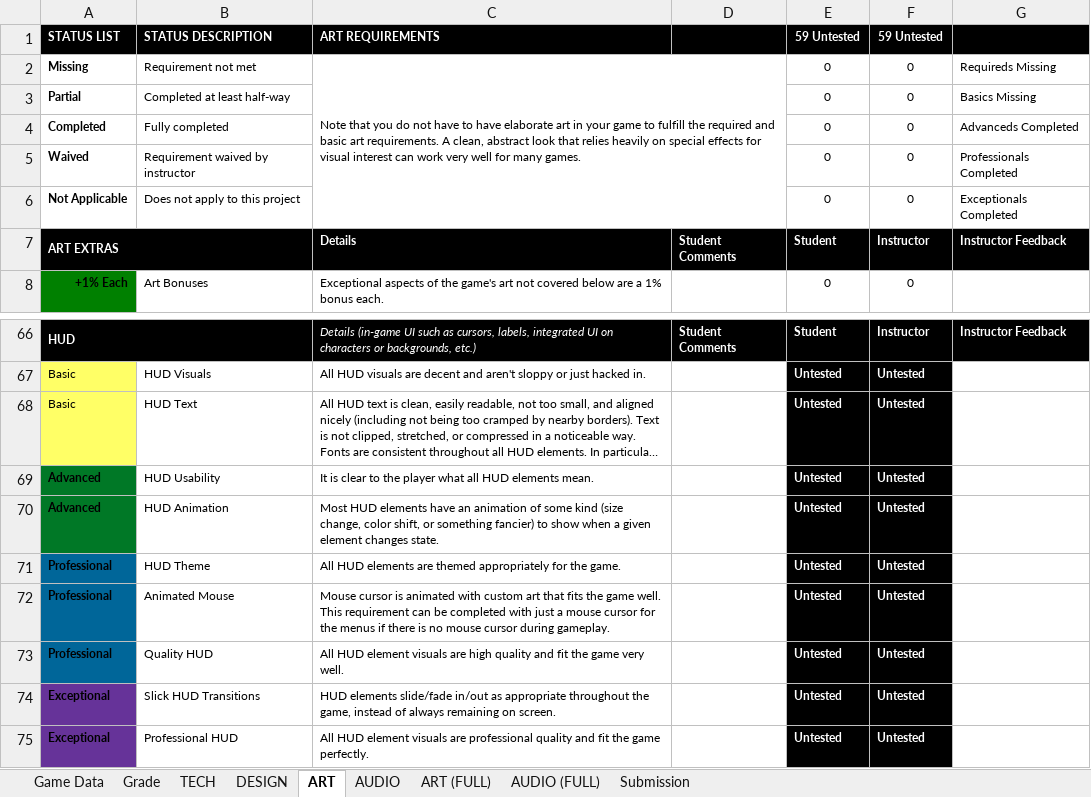
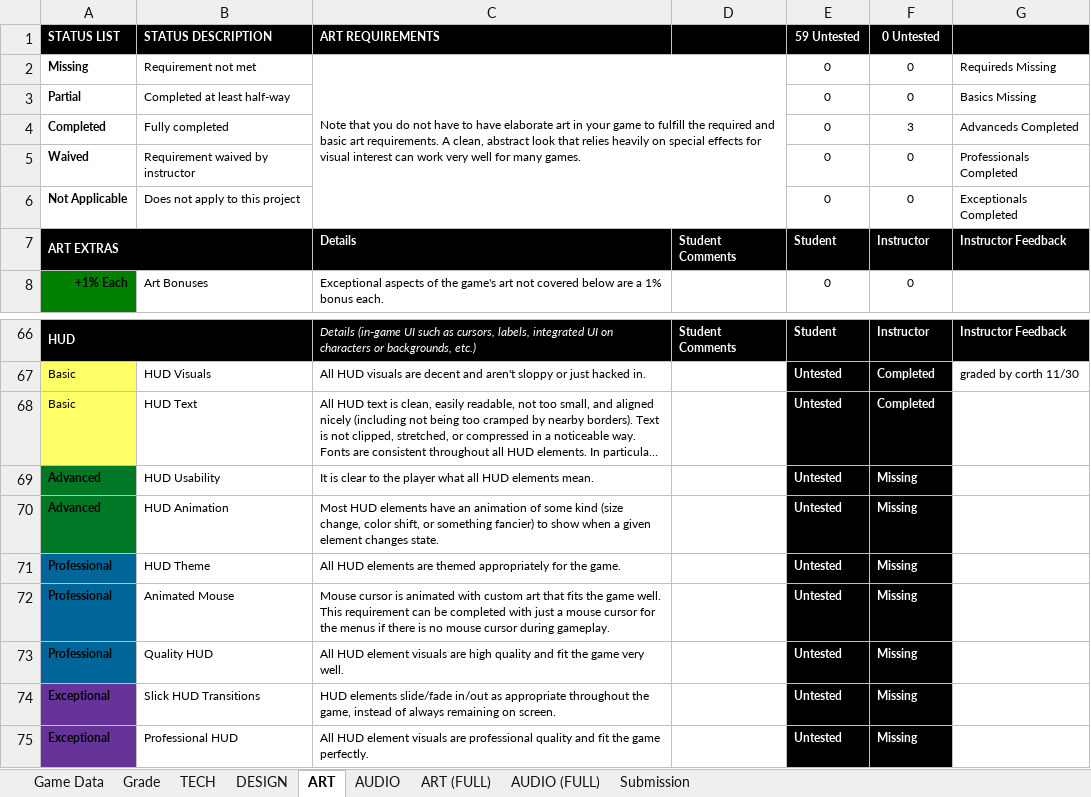
Before and after one commit to winthos/Temporal, an Excel workbook: GAM_Project_Rubric_Preproduction.xlsx, sheet ART, drawn as a sheet; only a part is shown, gaps mark what is left out; long unchanged cells end in …; values as stored, in another font and other column widths than the file's, no borders; conditional formats not drawn; the diff covers the shown part only; the diff names each change by its address in the sheet, - before the commit and + after, or states it on an @@ line.

```diff
--- a/GAM_Project_Rubric_Preproduction.xlsx (sheet ART)
+++ b/GAM_Project_Rubric_Preproduction.xlsx (sheet ART)
-F1: 59 Untested
+F1: 0 Untested
-F4 (0 Untested): 0
+F4 (0 Untested): 3
-F67:F68 (0 Untested): Untested
+F67:F68 (0 Untested): Completed
-G67: (empty)
+G67: graded by corth 11/30
-F69:F75 (0 Untested): Untested
+F69:F75 (0 Untested): Missing
```
Also changed, not shown: 54 edited cells elsewhere in this sheet, sheet DESIGN, sheet Grade.
